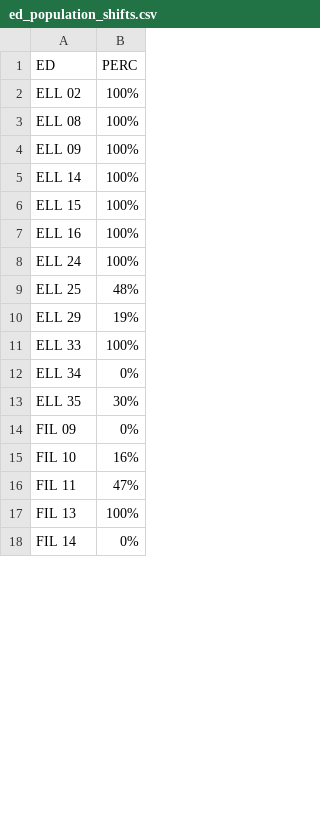
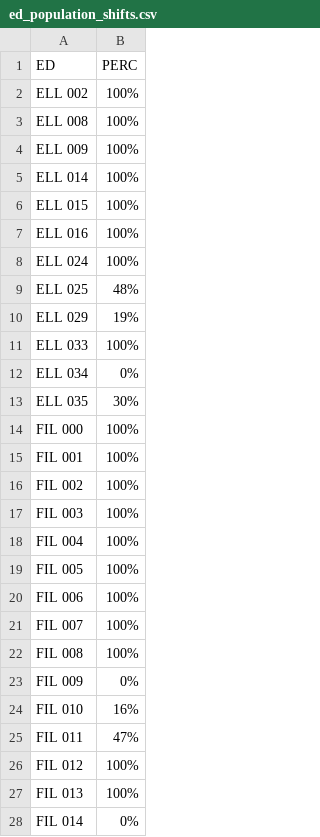
Before and after one commit to open-fillmore/data, a CSV file: ed_population_shifts.csv, drawn as a sheet; only a part is shown; the diff covers the shown part only.

Commit message:
Update ed_population_shifts.csv

```diff
--- a/ed_population_shifts.csv
+++ b/ed_population_shifts.csv
@@ -1,18 +1,28 @@
 ED,PERC
-ELL 02,100%
-ELL 08,100%
-ELL 09,100%
-ELL 14,100%
-ELL 15,100%
-ELL 16,100%
-ELL 24,100%
-ELL 25,48%
-ELL 29,19%
-ELL 33,100%
-ELL 34,0%
-ELL 35,30%
-FIL 09,0%
-FIL 10,16%
-FIL 11,47%
-FIL 13,100%
-FIL 14,0%
+ELL 002,100%
+ELL 008,100%
+ELL 009,100%
+ELL 014,100%
+ELL 015,100%
+ELL 016,100%
+ELL 024,100%
+ELL 025,48%
+ELL 029,19%
+ELL 033,100%
+ELL 034,0%
+ELL 035,30%
+FIL 000,100%
+FIL 001,100%
+FIL 002,100%
+FIL 003,100%
+FIL 004,100%
+FIL 005,100%
+FIL 006,100%
+FIL 007,100%
+FIL 008,100%
+FIL 009,0%
+FIL 010,16%
+FIL 011,47%
+FIL 012,100%
+FIL 013,100%
+FIL 014,0%
```
Also changed, not shown: 14 added rows and 9 edited cells elsewhere in this file.
